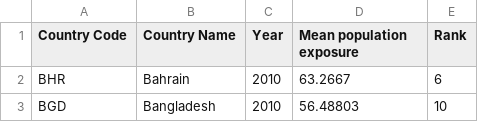
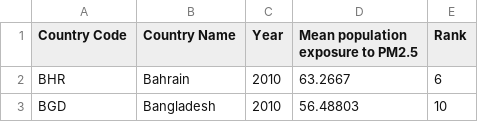
Before and after one commit to jkoh9922/FIT3179, a CSV file: Assignment 2/Data/Exposure to PM_2_5.csv, drawn as a sheet; only a part is shown.

Commit message:
Add files via upload

```diff
--- a/Assignment 2/Data/Exposure to PM_2_5.csv
+++ b/Assignment 2/Data/Exposure to PM_2_5.csv
@@ -1,2 +1,2 @@
-Country Code,Country Name,Year,Mean population exposure,Rank
+Country Code,Country Name,Year,Mean population exposure to PM2.5,Rank
 BHR,Bahrain,2010,63.2667,6
```
